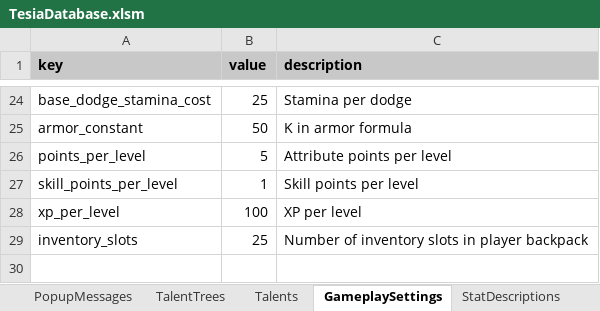
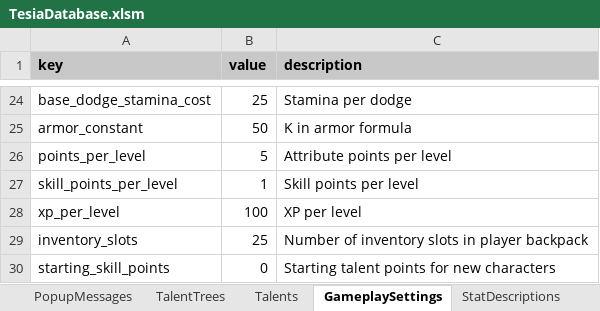
Before and after one commit to MatousHruska/MobileTestia, an Excel workbook: databases/TesiaDatabase.xlsm, sheet GameplaySettings, drawn as a sheet; only a part is shown, gaps mark what is left out; values as stored, in another font and other column widths than the file's, no borders; the diff names each change by its address in the sheet, - before the commit and + after, or states it on an @@ line.

Commit message:
database edits

```diff
--- a/databases/TesiaDatabase.xlsm (sheet GameplaySettings)
+++ b/databases/TesiaDatabase.xlsm (sheet GameplaySettings)
+row 30: starting_skill_points | 0 | Starting talent points for new characters
```
Also changed, not shown: 2 other files.
